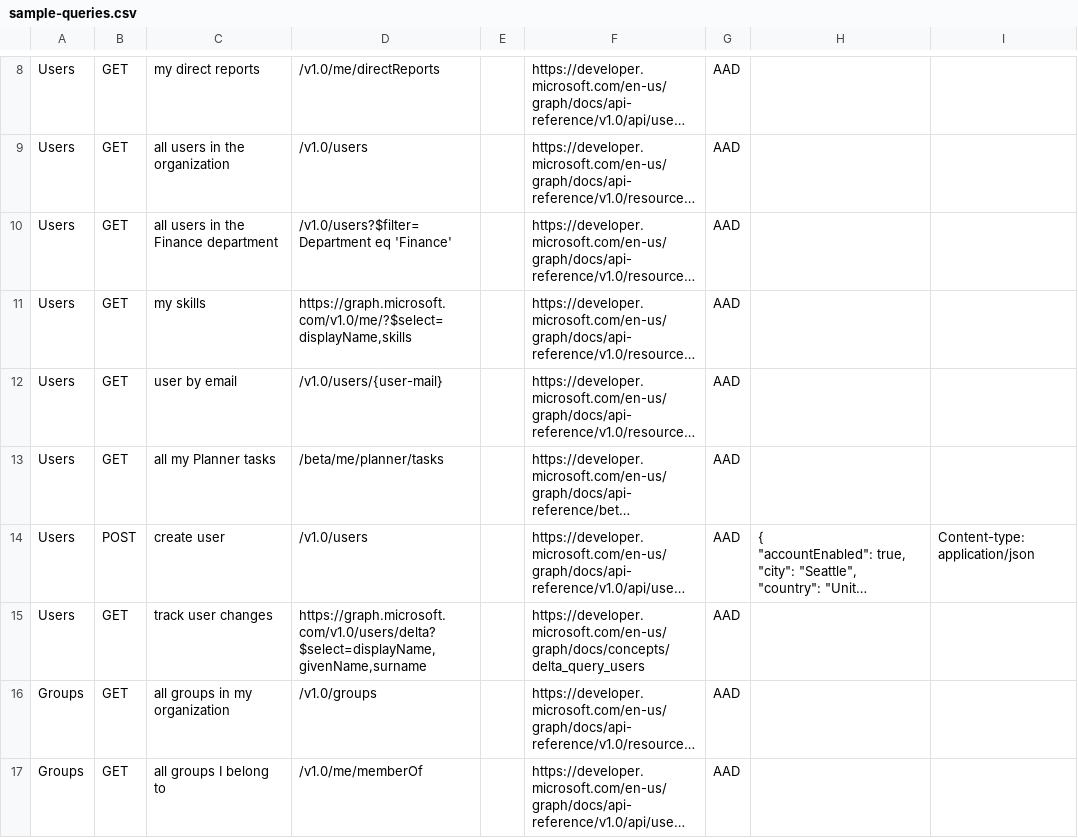
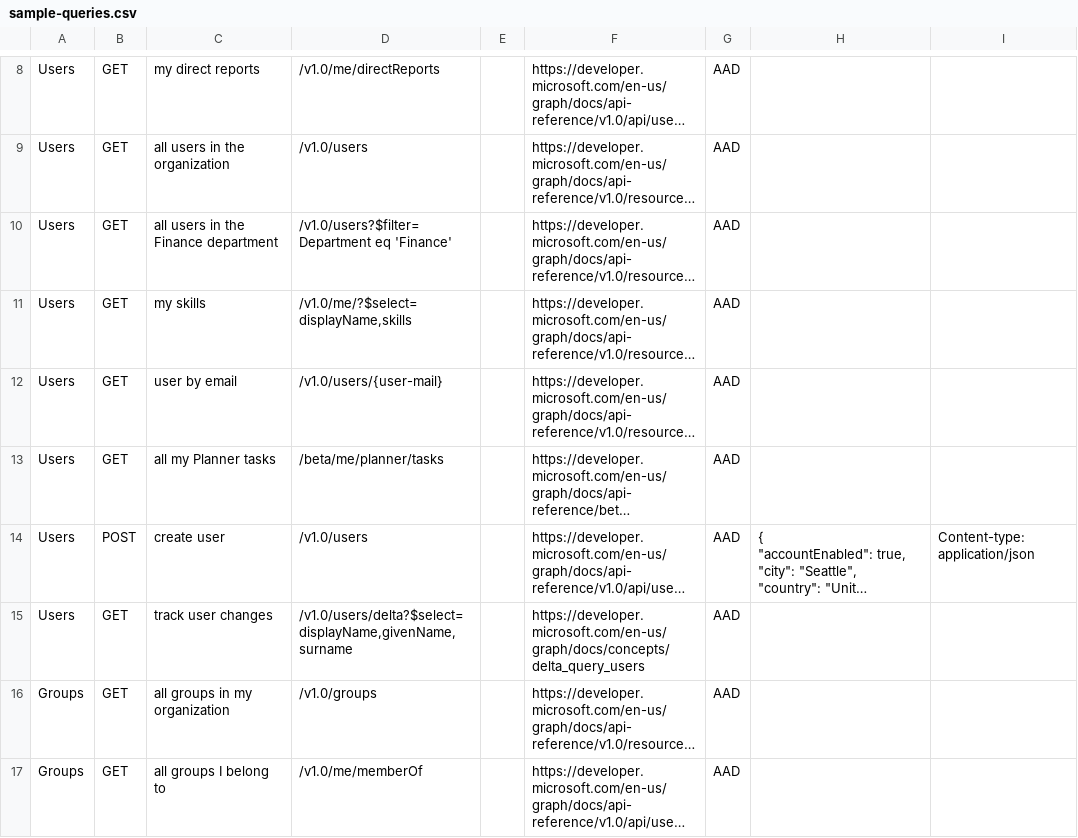
Before and after one commit to microsoftgraph/microsoft-graph-explorer, a CSV file: sample-queries.csv, drawn as a sheet; only a part is shown, gaps mark what is left out; long unchanged cells end in …; the diff covers the shown part only; the diff names each change by its address in the sheet, - before the commit and + after, or states it on an @@ line.

Commit message:
All samples should start with graph version

```diff
--- a/sample-queries.csv
+++ b/sample-queries.csv
-D11: https://graph.microsoft.com/v1.0/me/?$select=displayName,skills
+D11: /v1.0/me/?$select=displayName,skills
-D15: https://graph.microsoft.com/v1.0/users/delta?$select=displayName,givenName,surname
+D15: /v1.0/users/delta?$select=displayName,givenName,surname
```
Also changed, not shown: 9 edited cells elsewhere in this file, 4 other files.
